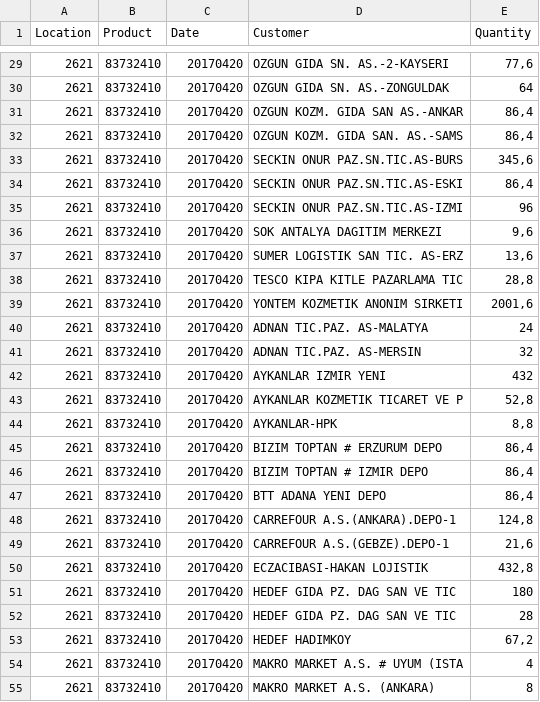
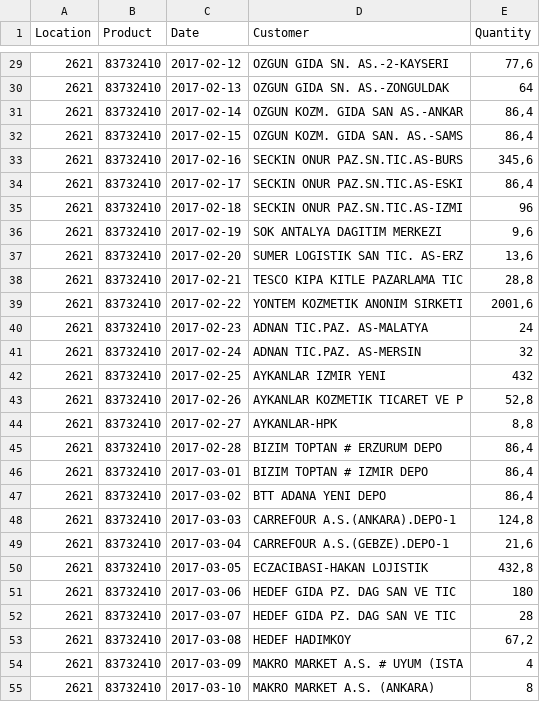
Before and after one commit to krzychuz/ReplenishMe, a CSV file: import_data/shipments.csv, drawn as a sheet; only a part is shown, gaps mark what is left out; the diff covers the shown part only.

```diff
--- a/import_data/shipments.csv
+++ b/import_data/shipments.csv
@@ -29,27 +29,27 @@ Location;Product;Date;Customer;Quantity
-2621;83732410;20170420;OZGUN GIDA SN. AS.-2-KAYSERI;77,6
-2621;83732410;20170420;OZGUN GIDA SN. AS.-ZONGULDAK;64
-2621;83732410;20170420;OZGUN KOZM. GIDA SAN AS.-ANKAR;86,4
-2621;83732410;20170420;OZGUN KOZM. GIDA SAN. AS.-SAMS;86,4
-2621;83732410;20170420;SECKIN ONUR PAZ.SN.TIC.AS-BURS;345,6
-2621;83732410;20170420;SECKIN ONUR PAZ.SN.TIC.AS-ESKI;86,4
-2621;83732410;20170420;SECKIN ONUR PAZ.SN.TIC.AS-IZMI;96
-2621;83732410;20170420;SOK ANTALYA DAGITIM MERKEZI;9,6
-2621;83732410;20170420;SUMER LOGISTIK SAN TIC. AS-ERZ;13,6
-2621;83732410;20170420;TESCO KIPA KITLE PAZARLAMA TIC;28,8
-2621;83732410;20170420;YONTEM KOZMETIK ANONIM SIRKETI;2001,6
-2621;83732410;20170420;ADNAN TIC.PAZ. AS-MALATYA;24
-2621;83732410;20170420;ADNAN TIC.PAZ. AS-MERSIN;32
-2621;83732410;20170420;AYKANLAR IZMIR YENI;432
-2621;83732410;20170420;AYKANLAR KOZMETIK TICARET VE P;52,8
-2621;83732410;20170420;AYKANLAR-HPK;8,8
-2621;83732410;20170420;BIZIM TOPTAN # ERZURUM DEPO;86,4
-2621;83732410;20170420;BIZIM TOPTAN # IZMIR DEPO;86,4
-2621;83732410;20170420;BTT ADANA YENI DEPO;86,4
-2621;83732410;20170420;CARREFOUR A.S.(ANKARA).DEPO-1;124,8
-2621;83732410;20170420;CARREFOUR A.S.(GEBZE).DEPO-1;21,6
-2621;83732410;20170420;ECZACIBASI-HAKAN LOJISTIK;432,8
-2621;83732410;20170420;HEDEF GIDA PZ. DAG SAN VE TIC;180
-2621;83732410;20170420;HEDEF GIDA PZ. DAG SAN VE TIC;28
-2621;83732410;20170420;HEDEF HADIMKOY;67,2
-2621;83732410;20170420;MAKRO MARKET A.S. # UYUM (ISTA;4
-2621;83732410;20170420;MAKRO MARKET A.S. (ANKARA);8
+2621;83732410;2017-02-12;OZGUN GIDA SN. AS.-2-KAYSERI;77,6
+2621;83732410;2017-02-13;OZGUN GIDA SN. AS.-ZONGULDAK;64
+2621;83732410;2017-02-14;OZGUN KOZM. GIDA SAN AS.-ANKAR;86,4
+2621;83732410;2017-02-15;OZGUN KOZM. GIDA SAN. AS.-SAMS;86,4
+2621;83732410;2017-02-16;SECKIN ONUR PAZ.SN.TIC.AS-BURS;345,6
+2621;83732410;2017-02-17;SECKIN ONUR PAZ.SN.TIC.AS-ESKI;86,4
+2621;83732410;2017-02-18;SECKIN ONUR PAZ.SN.TIC.AS-IZMI;96
+2621;83732410;2017-02-19;SOK ANTALYA DAGITIM MERKEZI;9,6
+2621;83732410;2017-02-20;SUMER LOGISTIK SAN TIC. AS-ERZ;13,6
+2621;83732410;2017-02-21;TESCO KIPA KITLE PAZARLAMA TIC;28,8
+2621;83732410;2017-02-22;YONTEM KOZMETIK ANONIM SIRKETI;2001,6
+2621;83732410;2017-02-23;ADNAN TIC.PAZ. AS-MALATYA;24
+2621;83732410;2017-02-24;ADNAN TIC.PAZ. AS-MERSIN;32
+2621;83732410;2017-02-25;AYKANLAR IZMIR YENI;432
+2621;83732410;2017-02-26;AYKANLAR KOZMETIK TICARET VE P;52,8
+2621;83732410;2017-02-27;AYKANLAR-HPK;8,8
+2621;83732410;2017-02-28;BIZIM TOPTAN # ERZURUM DEPO;86,4
+2621;83732410;2017-03-01;BIZIM TOPTAN # IZMIR DEPO;86,4
+2621;83732410;2017-03-02;BTT ADANA YENI DEPO;86,4
+2621;83732410;2017-03-03;CARREFOUR A.S.(ANKARA).DEPO-1;124,8
+2621;83732410;2017-03-04;CARREFOUR A.S.(GEBZE).DEPO-1;21,6
+2621;83732410;2017-03-05;ECZACIBASI-HAKAN LOJISTIK;432,8
+2621;83732410;2017-03-06;HEDEF GIDA PZ. DAG SAN VE TIC;180
+2621;83732410;2017-03-07;HEDEF GIDA PZ. DAG SAN VE TIC;28
+2621;83732410;2017-03-08;HEDEF HADIMKOY;67,2
+2621;83732410;2017-03-09;MAKRO MARKET A.S. # UYUM (ISTA;4
+2621;83732410;2017-03-10;MAKRO MARKET A.S. (ANKARA);8
```
Also changed, not shown: 134 edited cells elsewhere in this file, 10 other files.
